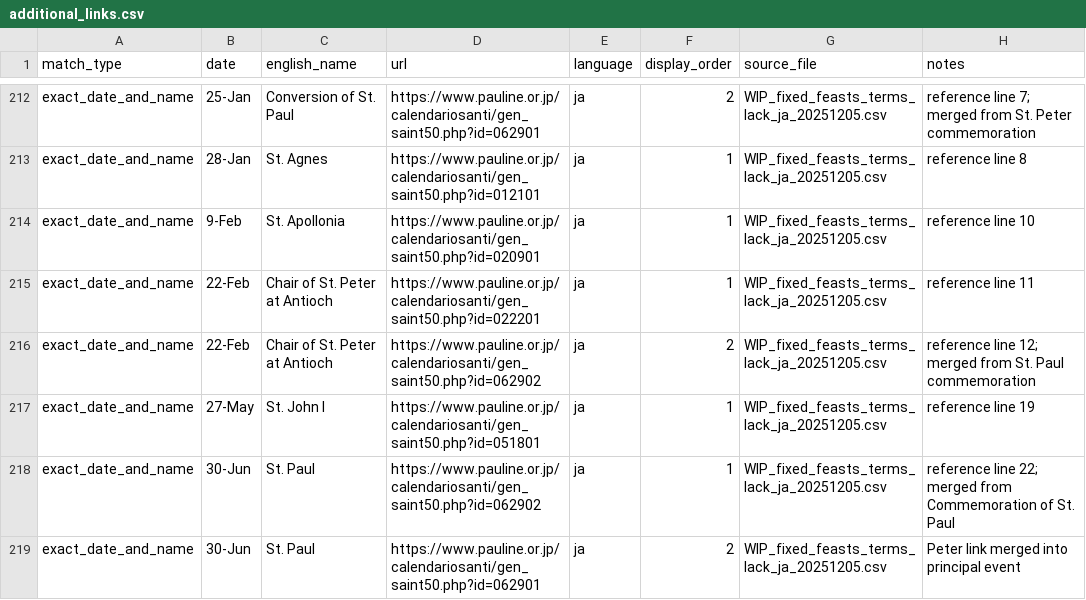
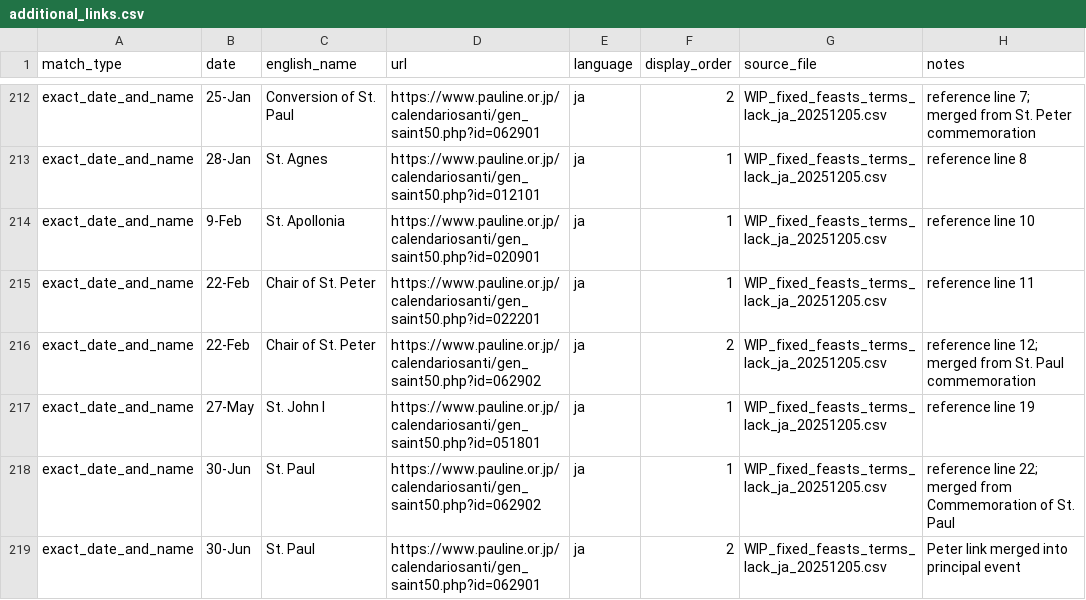
Before and after one commit to Blue-jp/tridentine_calendar, a CSV file: tridentine_calendar/i18n/ja/additional_links.csv, drawn as a sheet; only a part is shown, gaps mark what is left out.

```diff
--- a/tridentine_calendar/i18n/ja/additional_links.csv
+++ b/tridentine_calendar/i18n/ja/additional_links.csv
@@ -214,4 +214,4 @@ exact_date_and_name,28-Jan,St. Agnes,https://www.pauline.or.jp/calendariosanti/g
 exact_date_and_name,9-Feb,St. Apollonia,https://www.pauline.or.jp/calendariosanti/gen_saint50.php?id=020901,ja,1,WIP_fixed_feasts_terms_lack_ja_20251205.csv,reference line 10
-exact_date_and_name,22-Feb,Chair of St. Peter at Antioch,https://www.pauline.or.jp/calendariosanti/gen_saint50.php?id=022201,ja,1,WIP_fixed_feasts_terms_lack_ja_20251205.csv,reference line 11
-exact_date_and_name,22-Feb,Chair of St. Peter at Antioch,https://www.pauline.or.jp/calendariosanti/gen_saint50.php?id=062902,ja,2,WIP_fixed_feasts_terms_lack_ja_20251205.csv,reference line 12; merged from St. Paul commemoration
+exact_date_and_name,22-Feb,Chair of St. Peter,https://www.pauline.or.jp/calendariosanti/gen_saint50.php?id=022201,ja,1,WIP_fixed_feasts_terms_lack_ja_20251205.csv,reference line 11
+exact_date_and_name,22-Feb,Chair of St. Peter,https://www.pauline.or.jp/calendariosanti/gen_saint50.php?id=062902,ja,2,WIP_fixed_feasts_terms_lack_ja_20251205.csv,reference line 12; merged from St. Paul commemoration
 exact_date_and_name,27-May,St. John I,https://www.pauline.or.jp/calendariosanti/gen_saint50.php?id=051801,ja,1,WIP_fixed_feasts_terms_lack_ja_20251205.csv,reference line 19
```
Also changed, not shown: tridentine_calendar/i18n/ja/description_overrides.csv, tridentine_calendar/i18n/ja/fixed_feasts_missing.csv, 6 other files.
